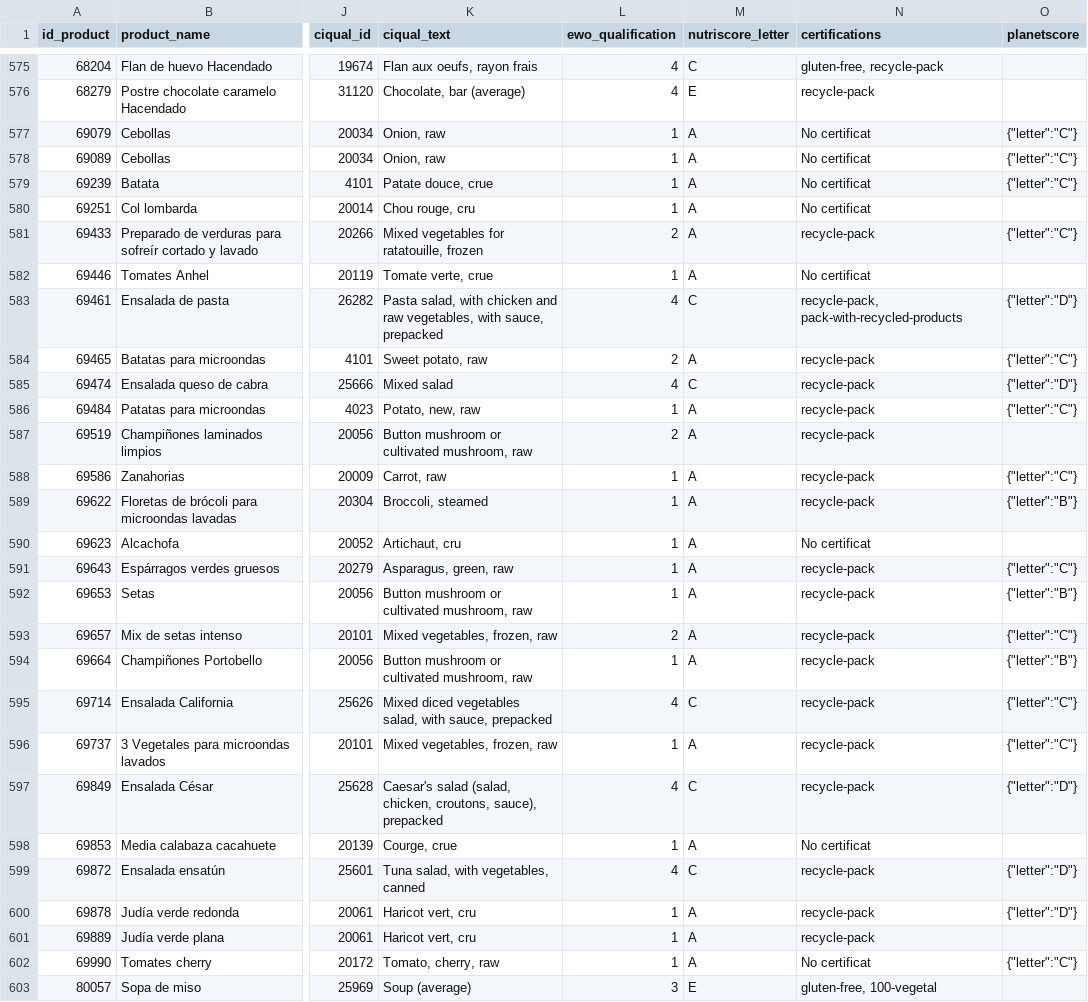
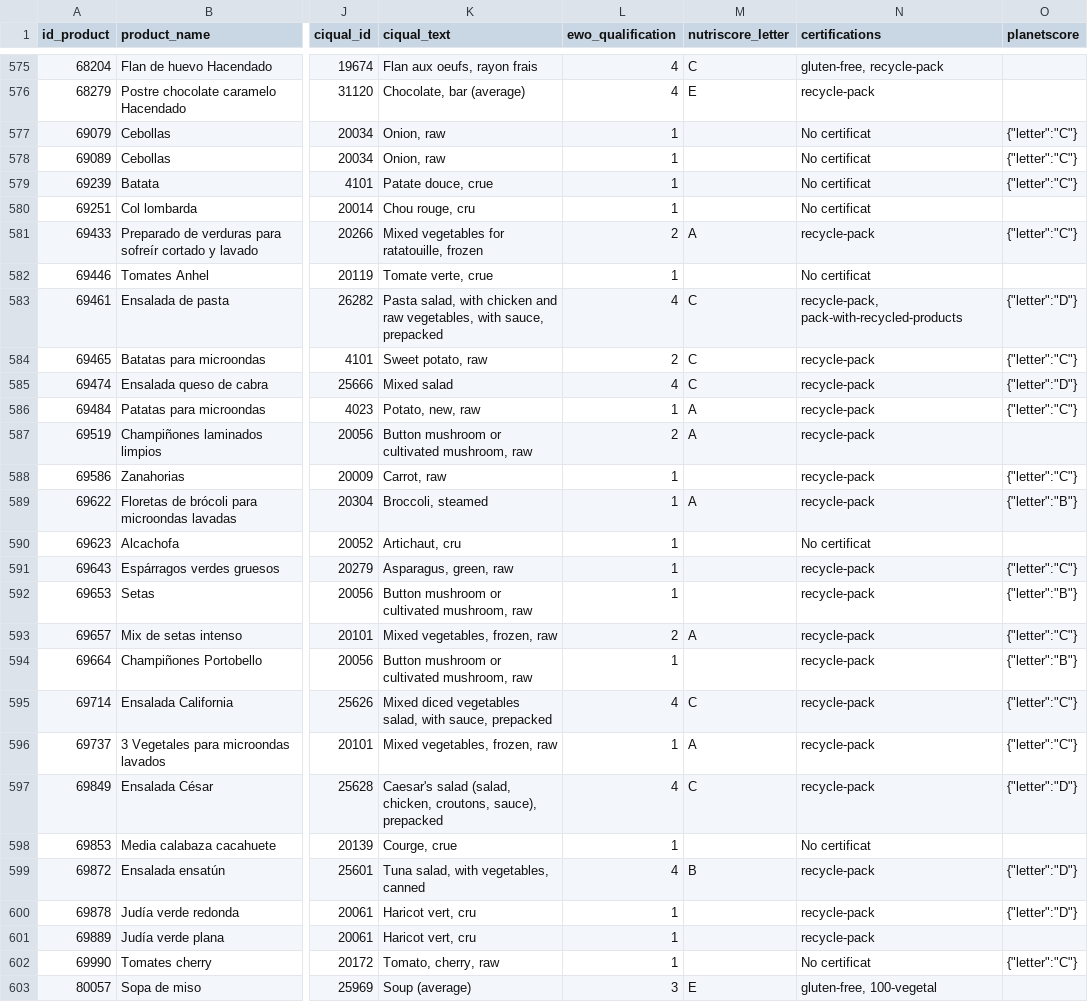
Before and after one commit to cescFT/TFM-fferretar-code, a CSV file: csv/to_send/unique_products_8.csv, drawn as a sheet; only a part is shown, gaps mark what is left out; the diff covers the shown part only; the diff names each change by its address in the sheet, - before the commit and + after, or states it on an @@ line.

Commit message:
Reverting put A as Nutri-Score for whole foods as Ewö for respect Nutri-Score algorithm boundaries

```diff
--- a/csv/to_send/unique_products_8.csv
+++ b/csv/to_send/unique_products_8.csv
-M577:M580 (nutriscore_letter): A
+M577:M580 (nutriscore_letter): (empty)
-M582 (nutriscore_letter): A
+M582 (nutriscore_letter): (empty)
-M584 (nutriscore_letter): A
+M584 (nutriscore_letter): C
-M588 (nutriscore_letter): A
+M588 (nutriscore_letter): (empty)
-M590:M592 (nutriscore_letter): A
+M590:M592 (nutriscore_letter): (empty)
-M594 (nutriscore_letter): A
+M594 (nutriscore_letter): (empty)
-M598 (nutriscore_letter): A
+M598 (nutriscore_letter): (empty)
-M599 (nutriscore_letter): C
+M599 (nutriscore_letter): B
-M600:M602 (nutriscore_letter): A
+M600:M602 (nutriscore_letter): (empty)
```
Also changed, not shown: 70 edited cells elsewhere in this file, 5 other files.
